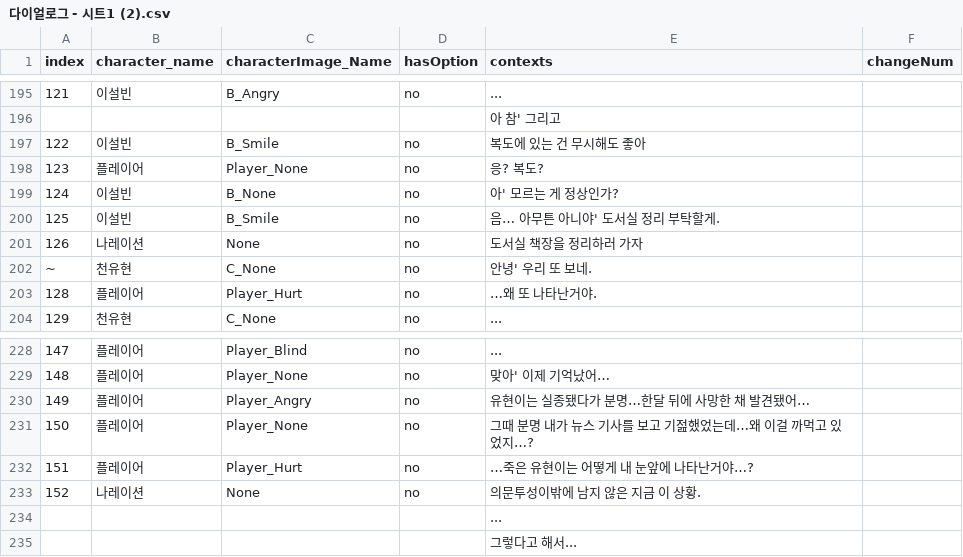
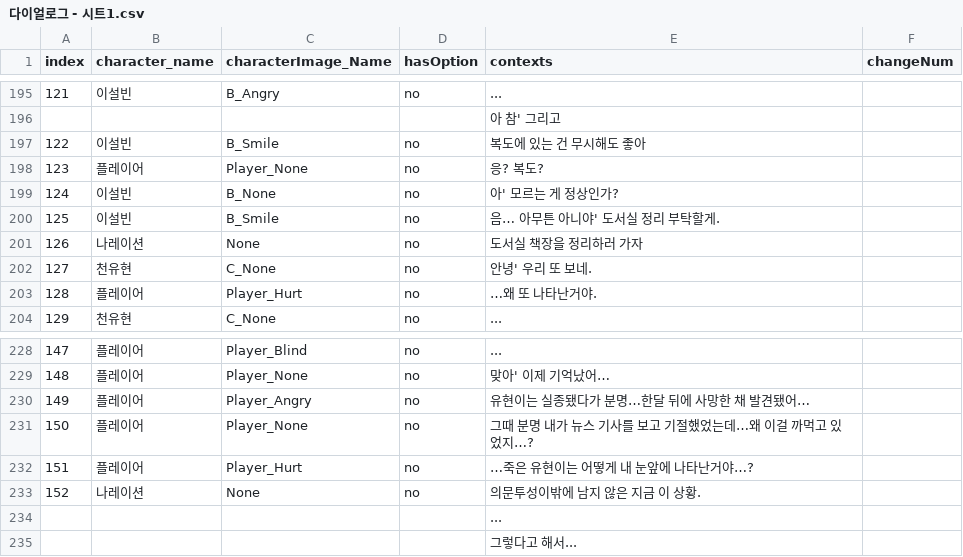
Before and after one commit to Kevin04261004/HanEarl_Project, a CSV file: Assets/Resources/다이얼로그 - 시트1.csv (was Assets/Resources/다이얼로그 - 시트1 (2).csv), drawn as a sheet; only a part is shown, gaps mark what is left out.

```diff
--- a/Assets/Resources/다이얼로그 - 시트1 (2).csv
+++ b/Assets/Resources/다이얼로그 - 시트1.csv
@@ -201,3 +201,3 @@ index,character_name,characterImage_Name,hasOption,contexts,changeNum
 126,나레이션,None,no,도서실 책장을 정리하러 가자,
-~,천유현,C_None,no,안녕' 우리 또 보네.,
+127,천유현,C_None,no,안녕' 우리 또 보네.,
 128,플레이어,Player_Hurt,no,…왜 또 나타난거야.,
@@ -230,3 +230,3 @@ index,character_name,characterImage_Name,hasOption,contexts,changeNum
 149,플레이어,Player_Angry,no,유현이는 실종됐다가 분명…한달 뒤에 사망한 채 발견됐어…,
-150,플레이어,Player_None,no,그때 분명 내가 뉴스 기사를 보고 기젎했었는데…왜 이걸 까먹고 있었지…?,
+150,플레이어,Player_None,no,그때 분명 내가 뉴스 기사를 보고 기절했었는데…왜 이걸 까먹고 있었지…?,
 151,플레이어,Player_Hurt,no,…죽은 유현이는 어떻게 내 눈앞에 나타난거야…?,
```
Also changed, not shown: 15 other files.
